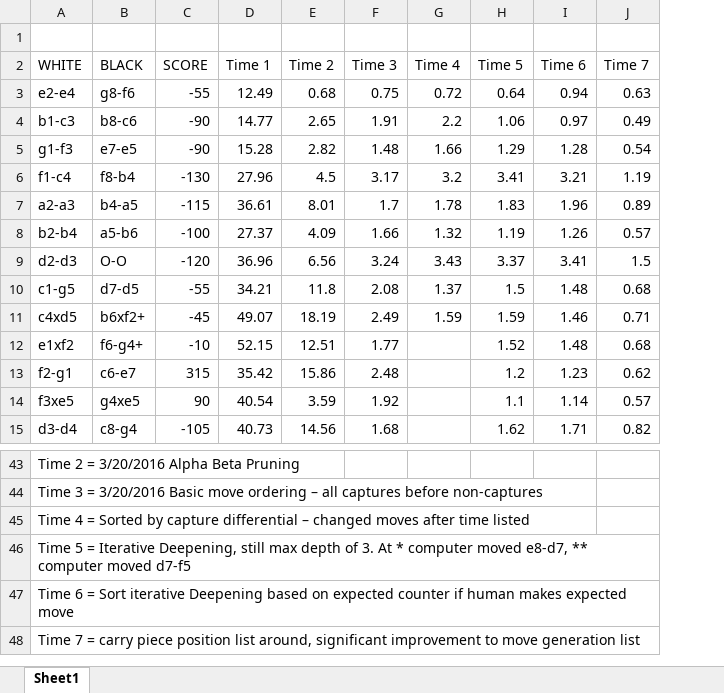
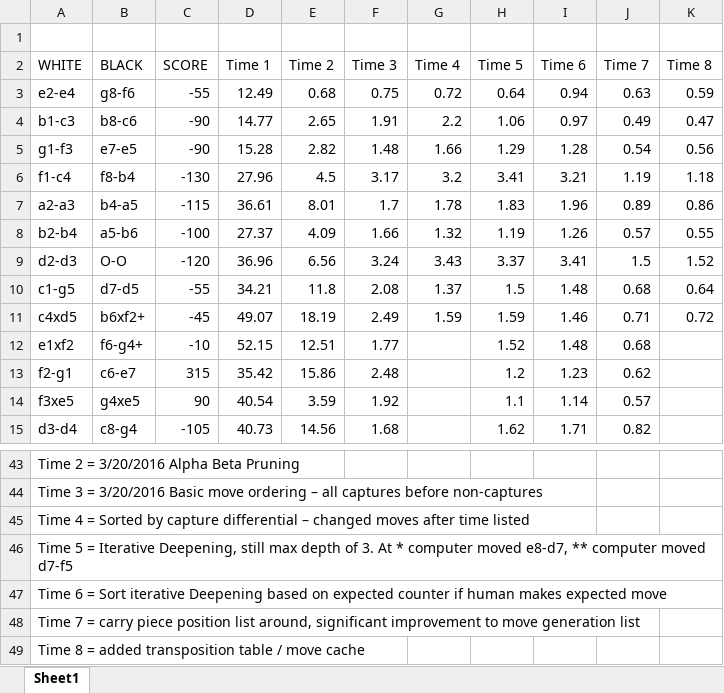
Before and after one commit to otvin/chess, an Excel workbook: Chess Performance Analysis.xlsx, sheet Sheet1, drawn as a sheet; only a part is shown, gaps mark what is left out; values as stored, in another font and other column widths than the file's, no borders; the diff names each change by its address in the sheet, - before the commit and + after, or states it on an @@ line.

Commit message:
v 0.5 - added board caching to improve move calculation speed

```diff
--- a/Chess Performance Analysis.xlsx (sheet Sheet1)
+++ b/Chess Performance Analysis.xlsx (sheet Sheet1)
+column K (Time 8), rows 3-11: 0.59 | 0.47 | 0.56 | 1.18 | 0.86 | 0.55 | 1.52 | 0.64 | 0.72
+row 49: Time 8 = added transposition table / move cache
```
Also changed, not shown: 5 other files.
